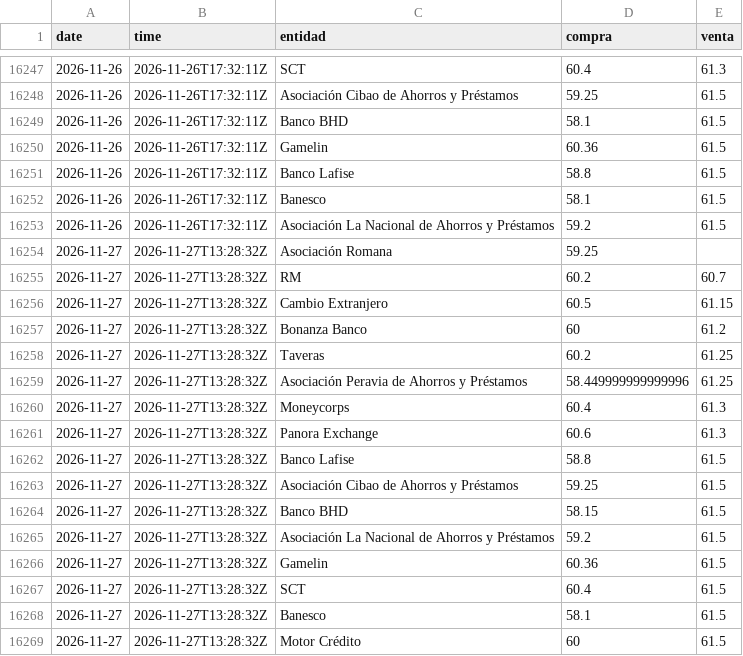
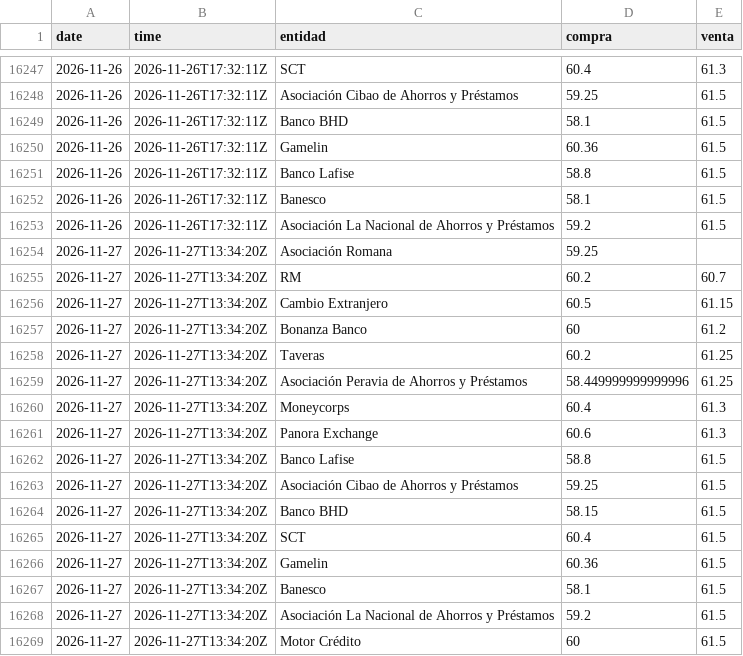
Before and after one commit to albertrosa96/webscraping-tc, a CSV file: data/infodolar/_historico_infodolar.csv, drawn as a sheet; only a part is shown, gaps mark what is left out.

```diff
--- a/data/infodolar/_historico_infodolar.csv
+++ b/data/infodolar/_historico_infodolar.csv
@@ -16253,17 +16253,17 @@ date,time,entidad,compra,venta
 2026-11-26,2026-11-26T17:32:11Z,Asociación La Nacional de Ahorros y Préstamos,59.2,61.5
-2026-11-27,2026-11-27T13:28:32Z,Asociación Romana,59.25,
-2026-11-27,2026-11-27T13:28:32Z,RM,60.2,60.7
-2026-11-27,2026-11-27T13:28:32Z,Cambio Extranjero,60.5,61.15
-2026-11-27,2026-11-27T13:28:32Z,Bonanza Banco,60,61.2
-2026-11-27,2026-11-27T13:28:32Z,Taveras,60.2,61.25
-2026-11-27,2026-11-27T13:28:32Z,Asociación Peravia de Ahorros y Préstamos,58.449999999999996,61.25
-2026-11-27,2026-11-27T13:28:32Z,Moneycorps,60.4,61.3
-2026-11-27,2026-11-27T13:28:32Z,Panora Exchange,60.6,61.3
-2026-11-27,2026-11-27T13:28:32Z,Banco Lafise,58.8,61.5
-2026-11-27,2026-11-27T13:28:32Z,Asociación Cibao de Ahorros y Préstamos,59.25,61.5
-2026-11-27,2026-11-27T13:28:32Z,Banco BHD,58.15,61.5
-2026-11-27,2026-11-27T13:28:32Z,Asociación La Nacional de Ahorros y Préstamos,59.2,61.5
-2026-11-27,2026-11-27T13:28:32Z,Gamelin,60.36,61.5
-2026-11-27,2026-11-27T13:28:32Z,SCT,60.4,61.5
-2026-11-27,2026-11-27T13:28:32Z,Banesco,58.1,61.5
-2026-11-27,2026-11-27T13:28:32Z,Motor Crédito,60,61.5
+2026-11-27,2026-11-27T13:34:20Z,Asociación Romana,59.25,
+2026-11-27,2026-11-27T13:34:20Z,RM,60.2,60.7
+2026-11-27,2026-11-27T13:34:20Z,Cambio Extranjero,60.5,61.15
+2026-11-27,2026-11-27T13:34:20Z,Bonanza Banco,60,61.2
+2026-11-27,2026-11-27T13:34:20Z,Taveras,60.2,61.25
+2026-11-27,2026-11-27T13:34:20Z,Asociación Peravia de Ahorros y Préstamos,58.449999999999996,61.25
+2026-11-27,2026-11-27T13:34:20Z,Moneycorps,60.4,61.3
+2026-11-27,2026-11-27T13:34:20Z,Panora Exchange,60.6,61.3
+2026-11-27,2026-11-27T13:34:20Z,Banco Lafise,58.8,61.5
+2026-11-27,2026-11-27T13:34:20Z,Asociación Cibao de Ahorros y Préstamos,59.25,61.5
+2026-11-27,2026-11-27T13:34:20Z,Banco BHD,58.15,61.5
+2026-11-27,2026-11-27T13:34:20Z,SCT,60.4,61.5
+2026-11-27,2026-11-27T13:34:20Z,Gamelin,60.36,61.5
+2026-11-27,2026-11-27T13:34:20Z,Banesco,58.1,61.5
+2026-11-27,2026-11-27T13:34:20Z,Asociación La Nacional de Ahorros y Préstamos,59.2,61.5
+2026-11-27,2026-11-27T13:34:20Z,Motor Crédito,60,61.5
```
Also changed, not shown: data/infodolar/csv/2026-11-27.csv, 4 other files.
